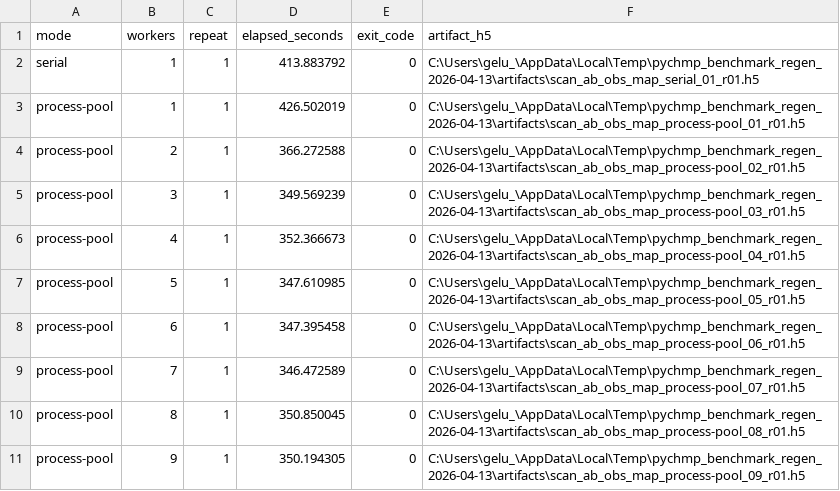
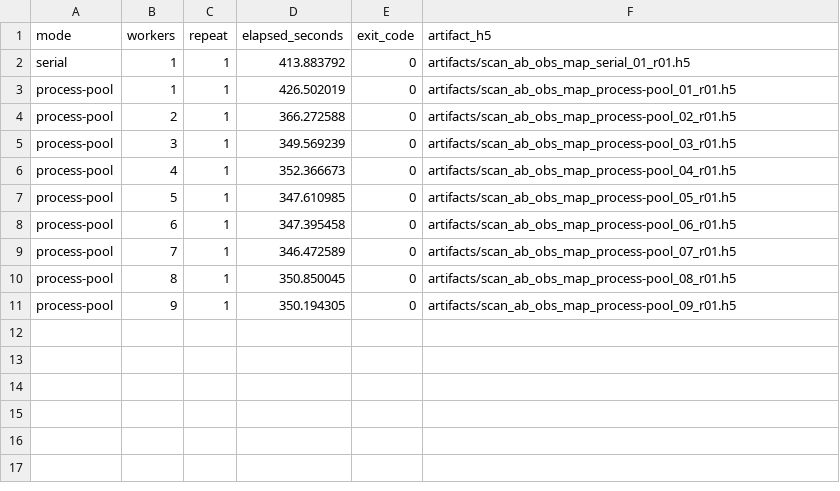
Before and after one commit to suncast-org/pyCHMP, a CSV file: reports/parallel benchmark test/scan_ab_obs_map_benchmark_2026-04-13.csv, drawn as a sheet.

```diff
--- a/reports/parallel benchmark test/scan_ab_obs_map_benchmark_2026-04-13.csv
+++ b/reports/parallel benchmark test/scan_ab_obs_map_benchmark_2026-04-13.csv
@@ -1,11 +1,11 @@
 mode,workers,repeat,elapsed_seconds,exit_code,artifact_h5
-serial,1,1,413.883792,0,C:\Users\gelu_\AppData\Local\Temp\pychmp_benchmark_regen_2026-04-13\artifacts\scan_ab_obs_map_serial_01_r01.h5
-process-pool,1,1,426.502019,0,C:\Users\gelu_\AppData\Local\Temp\pychmp_benchmark_regen_2026-04-13\artifacts\scan_ab_obs_map_process-pool_01_r01.h5
-process-pool,2,1,366.272588,0,C:\Users\gelu_\AppData\Local\Temp\pychmp_benchmark_regen_2026-04-13\artifacts\scan_ab_obs_map_process-pool_02_r01.h5
-process-pool,3,1,349.569239,0,C:\Users\gelu_\AppData\Local\Temp\pychmp_benchmark_regen_2026-04-13\artifacts\scan_ab_obs_map_process-pool_03_r01.h5
-process-pool,4,1,352.366673,0,C:\Users\gelu_\AppData\Local\Temp\pychmp_benchmark_regen_2026-04-13\artifacts\scan_ab_obs_map_process-pool_04_r01.h5
-process-pool,5,1,347.610985,0,C:\Users\gelu_\AppData\Local\Temp\pychmp_benchmark_regen_2026-04-13\artifacts\scan_ab_obs_map_process-pool_05_r01.h5
-process-pool,6,1,347.395458,0,C:\Users\gelu_\AppData\Local\Temp\pychmp_benchmark_regen_2026-04-13\artifacts\scan_ab_obs_map_process-pool_06_r01.h5
-process-pool,7,1,346.472589,0,C:\Users\gelu_\AppData\Local\Temp\pychmp_benchmark_regen_2026-04-13\artifacts\scan_ab_obs_map_process-pool_07_r01.h5
-process-pool,8,1,350.850045,0,C:\Users\gelu_\AppData\Local\Temp\pychmp_benchmark_regen_2026-04-13\artifacts\scan_ab_obs_map_process-pool_08_r01.h5
-process-pool,9,1,350.194305,0,C:\Users\gelu_\AppData\Local\Temp\pychmp_benchmark_regen_2026-04-13\artifacts\scan_ab_obs_map_process-pool_09_r01.h5
+serial,1,1,413.883792,0,artifacts/scan_ab_obs_map_serial_01_r01.h5
+process-pool,1,1,426.502019,0,artifacts/scan_ab_obs_map_process-pool_01_r01.h5
+process-pool,2,1,366.272588,0,artifacts/scan_ab_obs_map_process-pool_02_r01.h5
+process-pool,3,1,349.569239,0,artifacts/scan_ab_obs_map_process-pool_03_r01.h5
+process-pool,4,1,352.366673,0,artifacts/scan_ab_obs_map_process-pool_04_r01.h5
+process-pool,5,1,347.610985,0,artifacts/scan_ab_obs_map_process-pool_05_r01.h5
+process-pool,6,1,347.395458,0,artifacts/scan_ab_obs_map_process-pool_06_r01.h5
+process-pool,7,1,346.472589,0,artifacts/scan_ab_obs_map_process-pool_07_r01.h5
+process-pool,8,1,350.850045,0,artifacts/scan_ab_obs_map_process-pool_08_r01.h5
+process-pool,9,1,350.194305,0,artifacts/scan_ab_obs_map_process-pool_09_r01.h5
```
Also changed, not shown: 10 other files.
